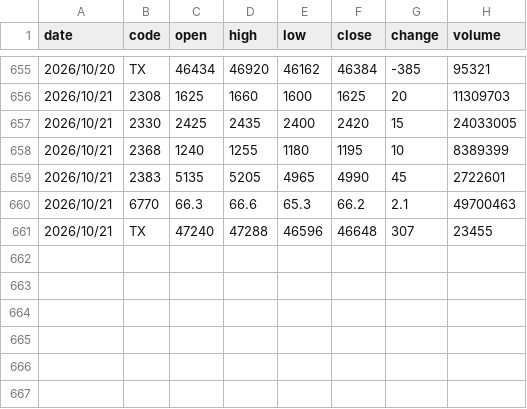
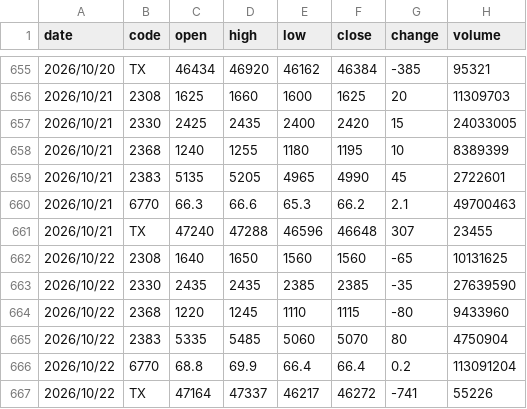
Before and after one commit to lance-huang26/chips-kline, a CSV file: data/history/prices.csv, drawn as a sheet; only a part is shown, gaps mark what is left out; the diff names each change by its address in the sheet, - before the commit and + after, or states it on an @@ line.

```diff
--- a/data/history/prices.csv
+++ b/data/history/prices.csv
+row 662: 2026/10/22 | 2308 | 1640 | 1650 | 1560 | 1560 | -65 | 10131625
+row 663: 2026/10/22 | 2330 | 2435 | 2435 | 2385 | 2385 | -35 | 27639590
+row 664: 2026/10/22 | 2368 | 1220 | 1245 | 1110 | 1115 | -80 | 9433960
+row 665: 2026/10/22 | 2383 | 5335 | 5485 | 5060 | 5070 | 80 | 4750904
+row 666: 2026/10/22 | 6770 | 68.8 | 69.9 | 66.4 | 66.4 | 0.2 | 113091204
+row 667: 2026/10/22 | TX | 47164 | 47337 | 46217 | 46272 | -741 | 55226
```
Also changed, not shown: data/history/chips.csv, data/raw/TAIFUT_TX_202610.csv, 8 other files.
